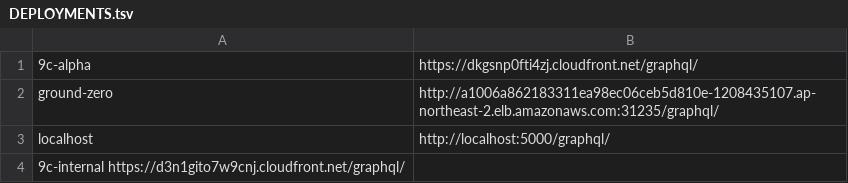
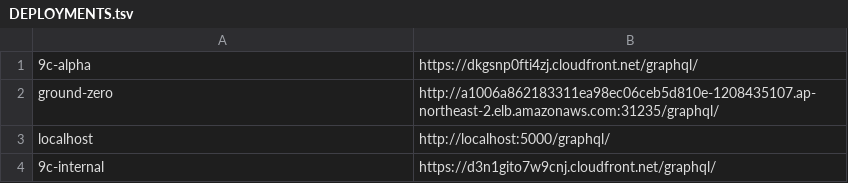
Before and after one commit to planetarium/libplanet-explorer-frontend, a TSV file: DEPLOYMENTS.tsv, drawn as a sheet.

Commit message:
Fix space-tab issue in DEPLOYMENTS.tsv

```diff
--- a/DEPLOYMENTS.tsv
+++ b/DEPLOYMENTS.tsv
@@ -3,2 +3,2 @@ ground-zero	http://a1006a862183311ea98ec06ceb5d810e-1208435107.ap-northeast-2.el
 localhost	http://localhost:5000/graphql/
-9c-internal https://d3n1gito7w9cnj.cloudfront.net/graphql/
+9c-internal	https://d3n1gito7w9cnj.cloudfront.net/graphql/
```
